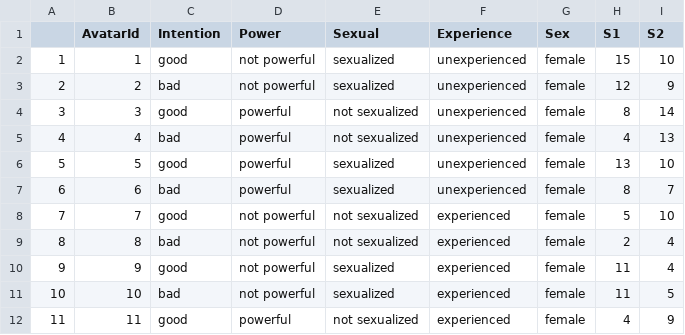
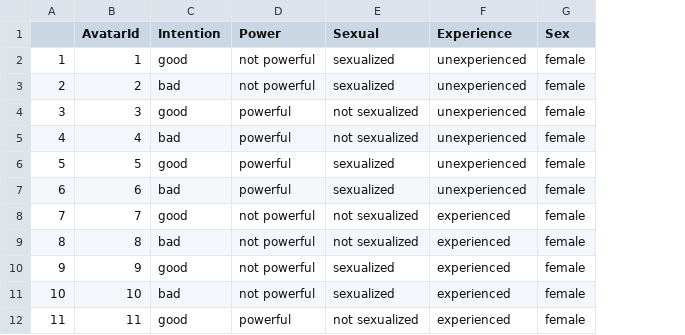
Before and after one commit to Ikokhan99/Tirocinio, a CSV file: conj_analysis_male.csv, drawn as a sheet; only a part is shown; the diff names each change by its address in the sheet, - before the commit and + after, or states it on an @@ line.

```diff
--- a/conj_analysis_male.csv
+++ b/conj_analysis_male.csv
-column H (S1), rows 2-12: 15 | 12 | 8 | 4 | 13 | 8 | 5 | 2 | 11 | 11 | 4
-column I (S2), rows 2-12: 10 | 9 | 14 | 13 | 10 | 7 | 10 | 4 | 4 | 5 | 9
```
Also changed, not shown: analisi_classiche_female.csv, analisi_miste_female.csv, 7 other files.
